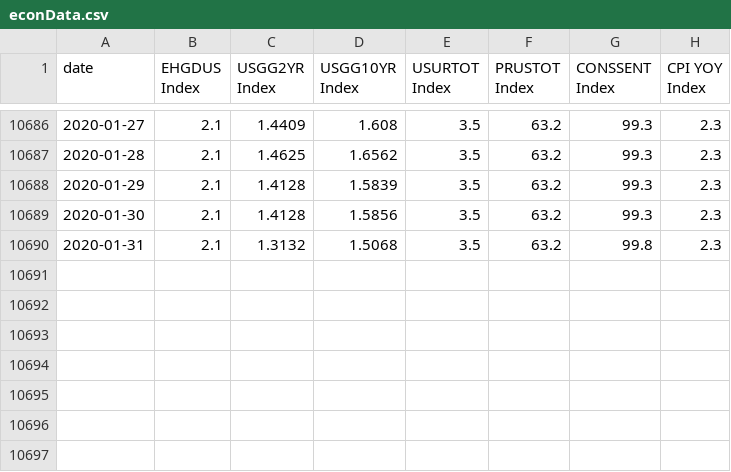
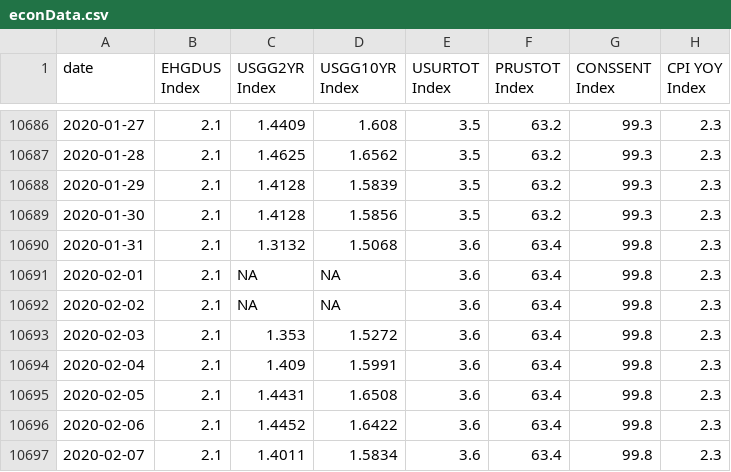
Before and after one commit to SSMIF-Quant/Factor-Model, a CSV file: R/data/economic/econData.csv, drawn as a sheet; only a part is shown, gaps mark what is left out.

```diff
--- a/R/data/economic/econData.csv
+++ b/R/data/economic/econData.csv
@@ -10689,2 +10689,9 @@
 "2020-01-30","2.1","1.4128","1.5856","3.5","63.2","99.3","2.3"
-"2020-01-31","2.1","1.3132","1.5068","3.5","63.2","99.8","2.3"
+"2020-01-31","2.1","1.3132","1.5068","3.6","63.4","99.8","2.3"
+"2020-02-01","2.1",NA,NA,"3.6","63.4","99.8","2.3"
+"2020-02-02","2.1",NA,NA,"3.6","63.4","99.8","2.3"
+"2020-02-03","2.1","1.353","1.5272","3.6","63.4","99.8","2.3"
+"2020-02-04","2.1","1.409","1.5991","3.6","63.4","99.8","2.3"
+"2020-02-05","2.1","1.4431","1.6508","3.6","63.4","99.8","2.3"
+"2020-02-06","2.1","1.4452","1.6422","3.6","63.4","99.8","2.3"
+"2020-02-07","2.1","1.4011","1.5834","3.6","63.4","99.8","2.3"
```
Also changed, not shown: R/data/sectors.csv, R/data/valuation/S5COND Value Data.csv, 26 other files.
